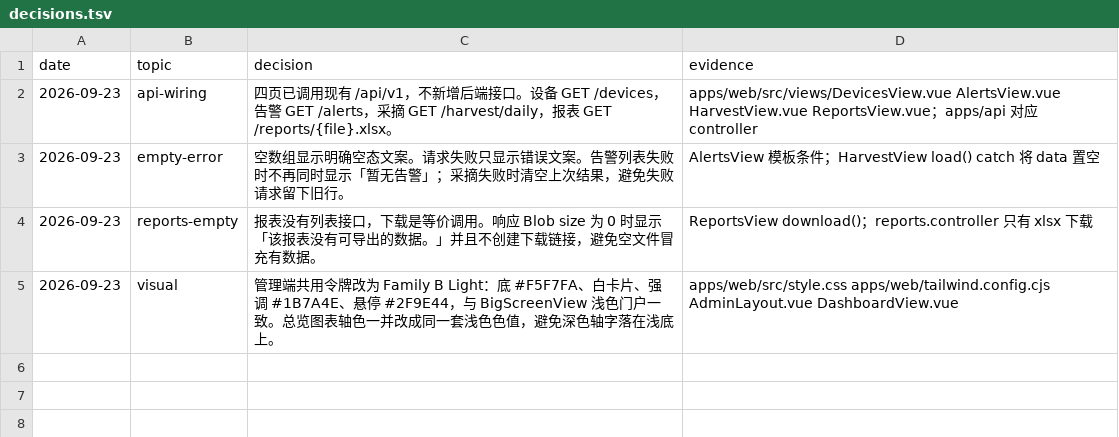
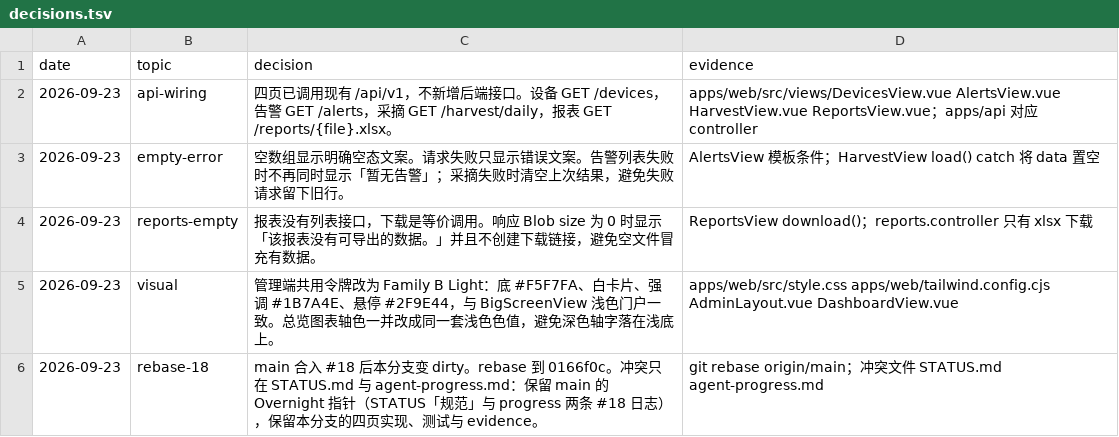
Before and after one commit to lijiaaaaa-bot/mushroom-farm-platform, a TSV file: evidence/overnight-issue-3/decisions.tsv, drawn as a sheet.

```diff
--- a/evidence/overnight-issue-3/decisions.tsv
+++ b/evidence/overnight-issue-3/decisions.tsv
@@ -5 +5,2 @@ date	topic	decision	evidence
 2026-09-23	visual	管理端共用令牌改为 Family B Light：底 #F5F7FA、白卡片、强调 #1B7A4E、悬停 #2F9E44，与 BigScreenView 浅色门户一致。总览图表轴色一并改成同一套浅色色值，避免深色轴字落在浅底上。	apps/web/src/style.css apps/web/tailwind.config.cjs AdminLayout.vue DashboardView.vue
+2026-09-23	rebase-18	main 合入 #18 后本分支变 dirty。rebase 到 0166f0c。冲突只在 STATUS.md 与 agent-progress.md：保留 main 的 Overnight 指针（STATUS「规范」与 progress 两条 #18 日志），保留本分支的四页实现、测试与 evidence。	git rebase origin/main；冲突文件 STATUS.md agent-progress.md
```
